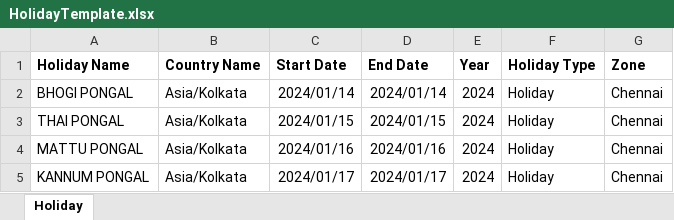
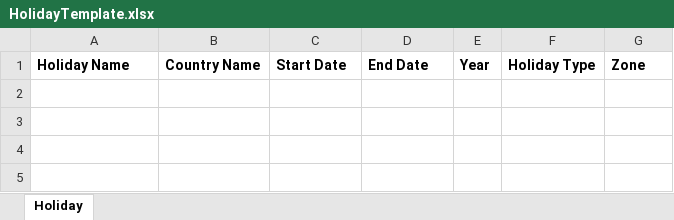
Before and after one commit to AnanthMalBal/stashook-tal, an Excel workbook: template/HolidayTemplate.xlsx, sheet Holiday, drawn as a sheet; values as stored, in another font and other column widths than the file's, no borders; the diff names each change by its address in the sheet, - before the commit and + after, or states it on an @@ line.

Commit message:
Download Template Update

```diff
--- a/template/HolidayTemplate.xlsx (sheet Holiday)
+++ b/template/HolidayTemplate.xlsx (sheet Holiday)
-row 2: BHOGI PONGAL | Asia/Kolkata | 2024/01/14 | 2024/01/14 | 2024 | Holiday | Chennai
-row 3: THAI PONGAL | Asia/Kolkata | 2024/01/15 | 2024/01/15 | 2024 | Holiday | Chennai
-row 4: MATTU PONGAL | Asia/Kolkata | 2024/01/16 | 2024/01/16 | 2024 | Holiday | Chennai
-row 5: KANNUM PONGAL | Asia/Kolkata | 2024/01/17 | 2024/01/17 | 2024 | Holiday | Chennai
```
Also changed, not shown: 2 other files.
